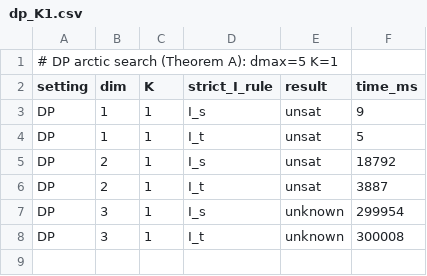
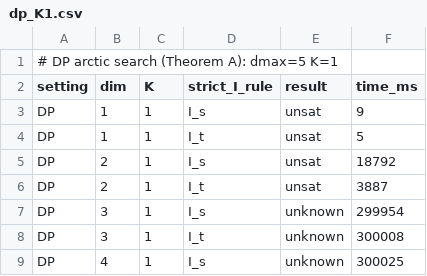
Before and after one commit to simon-dedeo/collatz-program, a CSV file: experiments/arctic/dp_K1.csv, drawn as a sheet; the diff names each change by its address in the sheet, - before the commit and + after, or states it on an @@ line.

```diff
--- a/experiments/arctic/dp_K1.csv
+++ b/experiments/arctic/dp_K1.csv
+row 9: DP | 4 | 1 | I_s | unknown | 300025
```
Also changed, not shown: experiments/arctic/an_K1.csv, experiments/arctic/an_K2.csv, 31 other files.
